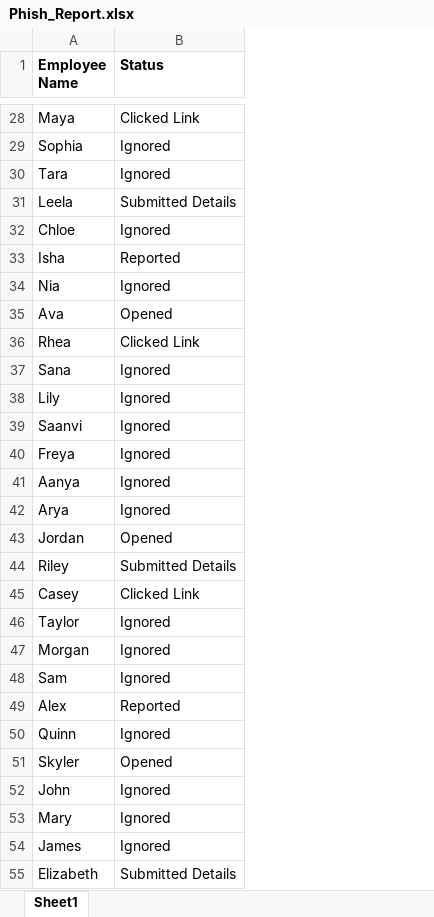
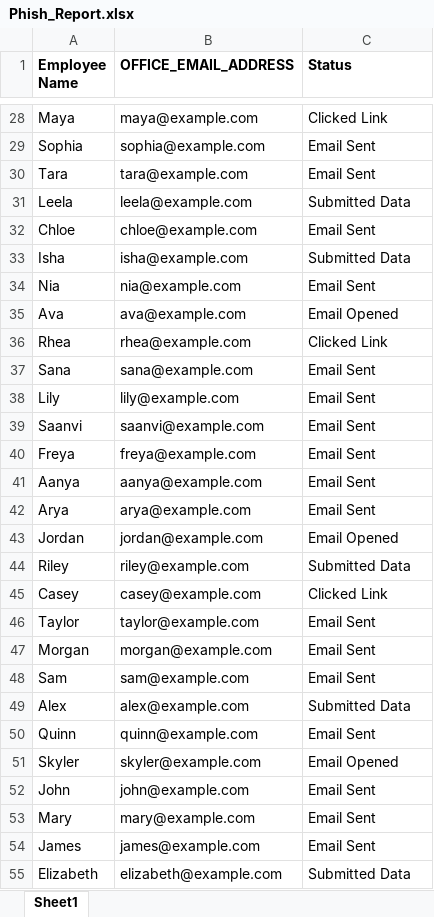
Before and after one commit to Tarunakash04/Phish_report, an Excel workbook: uploads/Phish_Report.xlsx, sheet Sheet1, drawn as a sheet; only a part is shown, gaps mark what is left out; values as stored, in another font and other column widths than the file's, no borders; addresses are those after the commit; the diff covers the shown part only; the diff names each change by its address in the sheet, - before the commit and + after, or states it on an @@ line.

```diff
--- a/uploads/Phish_Report.xlsx (sheet Sheet1)
+++ b/uploads/Phish_Report.xlsx (sheet Sheet1)
+column B (OFFICE_EMAIL_ADDRESS), rows 28-55: maya@example.com | sophia@example.com | tara@example.com | leela@example.com | chloe@example.com | isha@example.com | nia@example.com | ava@example.com | rhea@example.com | sana@example.com | lily@example.com | saanvi@example.com | freya@example.com | aanya@example.com | arya@example.com | jordan@example.com | riley@example.com | casey@example.com | taylor@example.com | morgan@example.com | sam@example.com | alex@example.com | quinn@example.com | skyler@example.com | john@example.com | mary@example.com | james@example.com | elizabeth@example.com
-C29:C30 (Status): Ignored
+C29:C30 (Status): Email Sent
-C31 (Status): Submitted Details
+C31 (Status): Submitted Data
-C32 (Status): Ignored
+C32 (Status): Email Sent
-C33 (Status): Reported
+C33 (Status): Submitted Data
-C34 (Status): Ignored
+C34 (Status): Email Sent
-C35 (Status): Opened
+C35 (Status): Email Opened
-C37:C42 (Status): Ignored
+C37:C42 (Status): Email Sent
-C43 (Status): Opened
+C43 (Status): Email Opened
-C44 (Status): Submitted Details
+C44 (Status): Submitted Data
-C46:C48 (Status): Ignored
+C46:C48 (Status): Email Sent
-C49 (Status): Reported
+C49 (Status): Submitted Data
-C50 (Status): Ignored
+C50 (Status): Email Sent
-C51 (Status): Opened
+C51 (Status): Email Opened
-C52:C54 (Status): Ignored
+C52:C54 (Status): Email Sent
-C55 (Status): Submitted Details
+C55 (Status): Submitted Data
```
Also changed, not shown: 1 removed row and 65 edited cells elsewhere in this sheet, uploads/Master_Sheet.xlsx, 6 other files.
